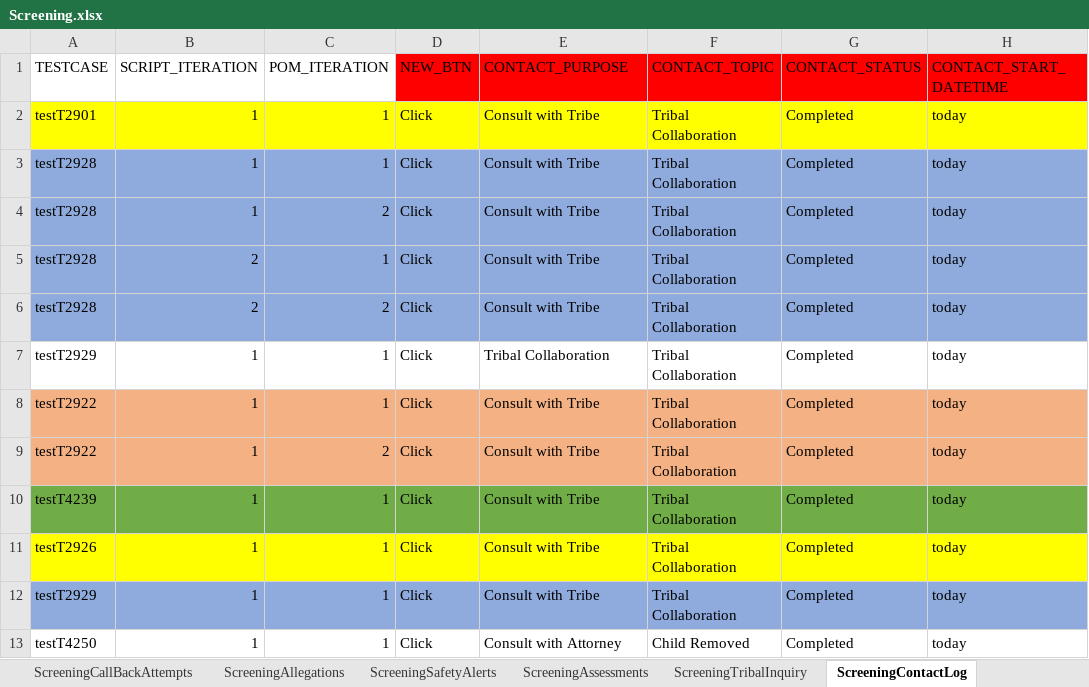
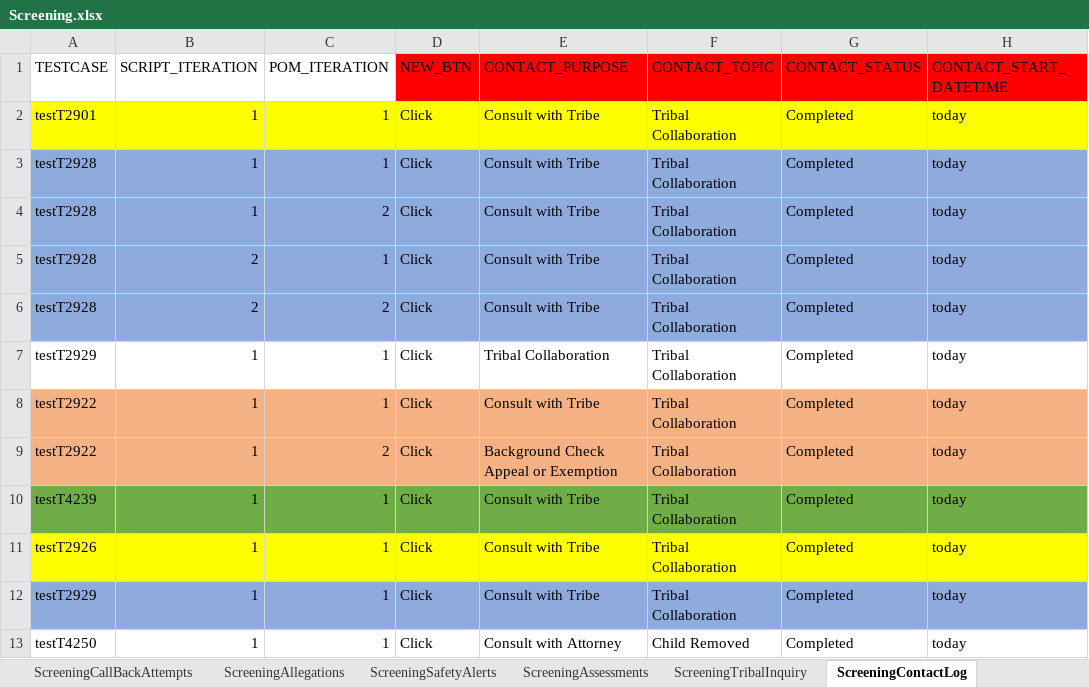
Before and after one commit to sup-pon/Code-repo, an Excel workbook: Screening.xlsx, sheet ScreeningContactLog, drawn as a sheet; only a part is shown; values as stored, in another font and other column widths than the file's, no borders; the diff names each change by its address in the sheet, - before the commit and + after, or states it on an @@ line.

```diff
--- a/Screening.xlsx (sheet ScreeningContactLog)
+++ b/Screening.xlsx (sheet ScreeningContactLog)
-E9 (CONTACT_PURPOSE): Consult with Tribe
+E9 (CONTACT_PURPOSE): Background Check Appeal or Exemption
```
Also changed, not shown: sheet ScreeningTribalInquiry, sheet ScreeningValidatePerson, sheet ScreeningPersons, sheet Documents.
